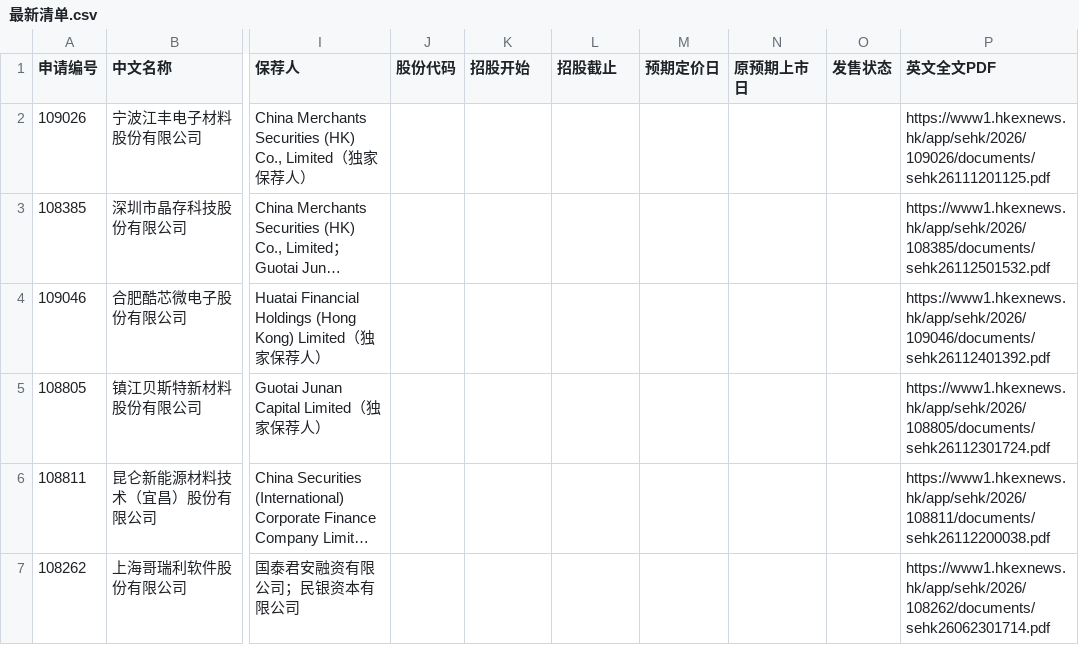
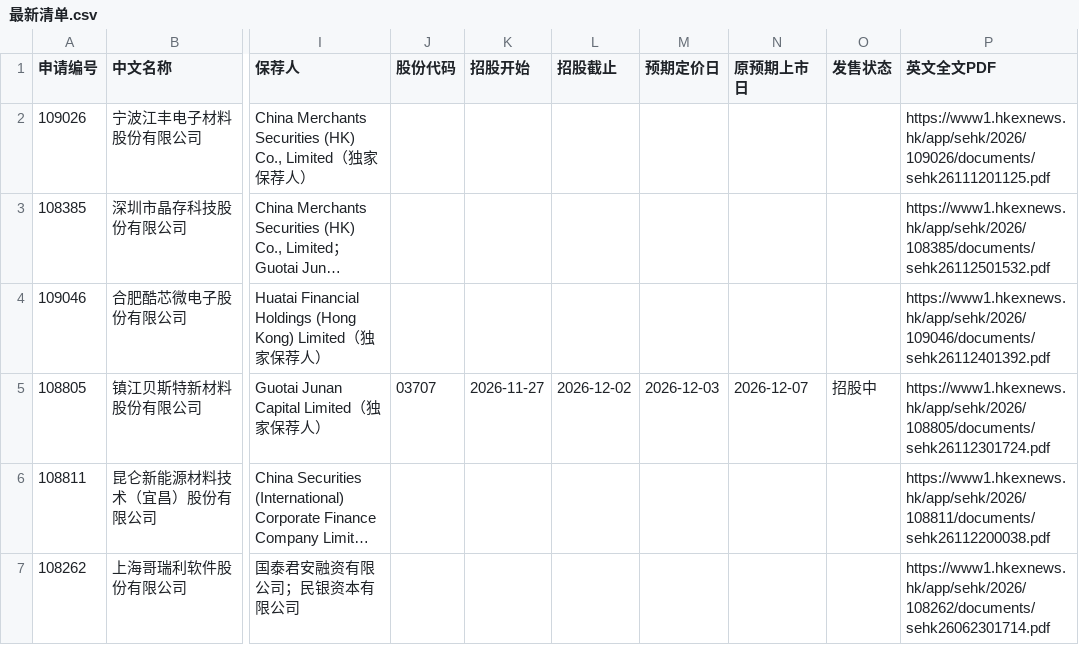
Before and after one commit to xiaoxiao1217xx/hk-ipo-daily-monitor, a CSV file: 最新清单.csv, drawn as a sheet; only a part is shown, gaps mark what is left out; long unchanged cells end in …; the diff covers the shown part only; the diff names each change by its address in the sheet, - before the commit and + after, or states it on an @@ line.

```diff
--- a/最新清单.csv
+++ b/最新清单.csv
-J5 (股份代码): (empty)
+J5 (股份代码): 03707
-K5 (招股开始): (empty)
+K5 (招股开始): 2026-11-27
-L5 (招股截止): (empty)
+L5 (招股截止): 2026-12-02
-M5 (预期定价日): (empty)
+M5 (预期定价日): 2026-12-03
-N5 (原预期上市日): (empty)
+N5 (原预期上市日): 2026-12-07
-O5 (发售状态): (empty)
+O5 (发售状态): 招股中
```
Also changed, not shown: 1 removed row and 6 edited cells elsewhere in this file, 上市公司表现.csv, 3 other files.
